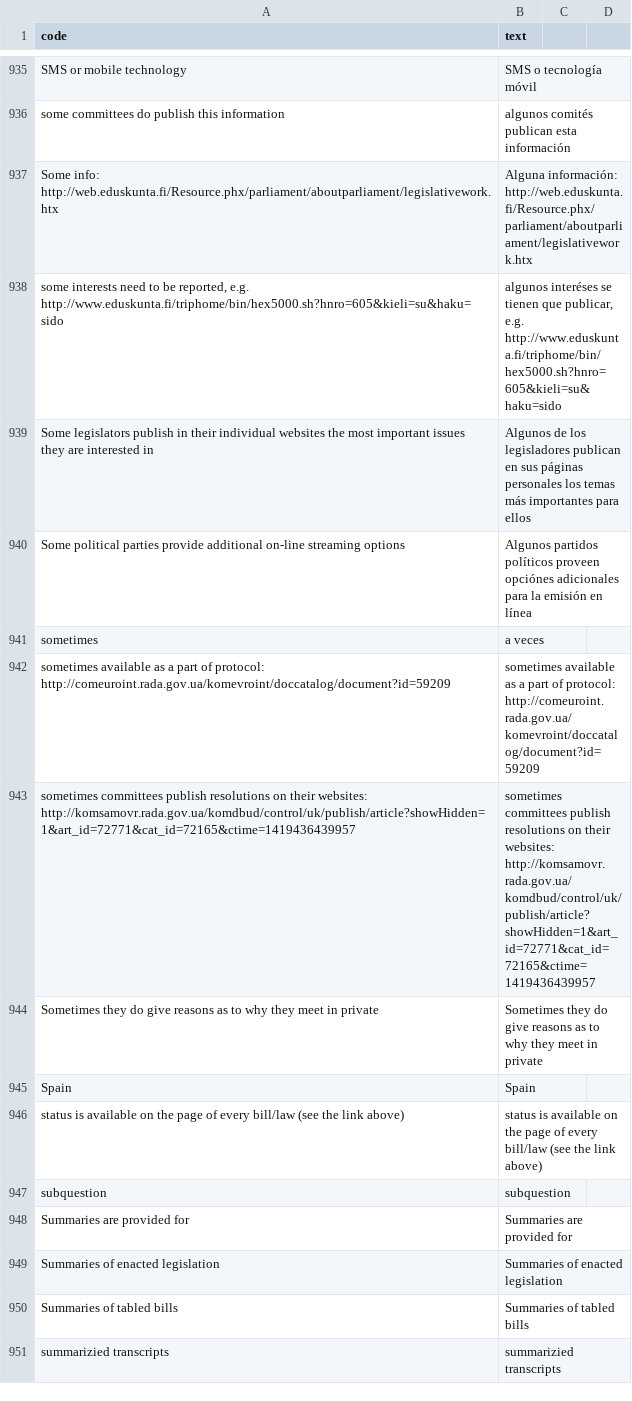
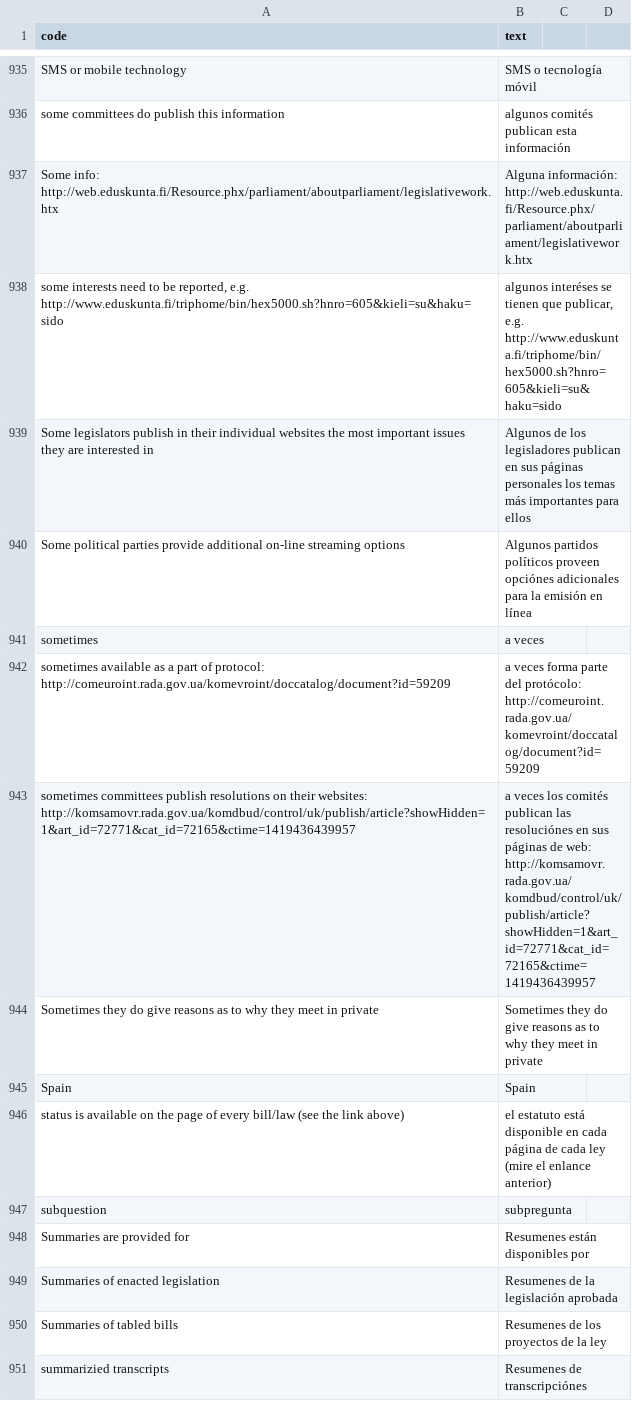
Before and after one commit to KohoVolit/legislative-openness-data-explorer-texts, a CSV file: es/data/texts.csv, drawn as a sheet; only a part is shown, gaps mark what is left out; the diff covers the shown part only.

Commit message:
Update texts.csv

```diff
--- a/es/data/texts.csv
+++ b/es/data/texts.csv
@@ -941,11 +941,11 @@ Some political parties provide additional on-line streaming options,Algunos part
 sometimes,a veces
-sometimes available as a part of protocol: http://comeuroint.rada.gov.ua/komevroint/doccatalog/document?id=59209,sometimes available as a part of protocol: http://comeuroint.rada.gov.ua/komevroint/doccatalog/document?id=59209
-sometimes committees publish resolutions on their websites: http://komsamovr.rada.gov.ua/komdbud/control/uk/publish/article?showHidden=1&art_id=72771&cat_id=72165&ctime=1419436439957,sometimes committees publish resolutions on their websites: http://komsamovr.rada.gov.ua/komdbud/control/uk/publish/article?showHidden=1&art_id=72771&cat_id=72165&ctime=1419436439957
+sometimes available as a part of protocol: http://comeuroint.rada.gov.ua/komevroint/doccatalog/document?id=59209,a veces forma parte del protócolo: http://comeuroint.rada.gov.ua/komevroint/doccatalog/document?id=59209
+sometimes committees publish resolutions on their websites: http://komsamovr.rada.gov.ua/komdbud/control/uk/publish/article?showHidden=1&art_id=72771&cat_id=72165&ctime=1419436439957, a veces los comités publican las resoluciónes en sus páginas de web: http://komsamovr.rada.gov.ua/komdbud/control/uk/publish/article?showHidden=1&art_id=72771&cat_id=72165&ctime=1419436439957
 Sometimes they do give reasons as to why they meet in private,Sometimes they do give reasons as to why they meet in private
 Spain,Spain
-status is available on the page of every bill/law (see the link above),status is available on the page of every bill/law (see the link above)
-subquestion,subquestion
-Summaries are provided for,Summaries are provided for
-Summaries of enacted legislation,Summaries of enacted legislation
-Summaries of tabled bills,Summaries of tabled bills
-summarizied transcripts,summarizied transcripts
+status is available on the page of every bill/law (see the link above),el estatuto está disponible en cada página de cada ley (mire el enlance anterior)
+subquestion,subpregunta
+Summaries are provided for,Resumenes están disponibles por
+Summaries of enacted legislation,Resumenes de la legislación aprobada
+Summaries of tabled bills,Resumenes de los proyectos de la ley
+summarizied transcripts,Resumenes de transcripciónes
```
Also changed, not shown: 9 edited cells elsewhere in this file.
